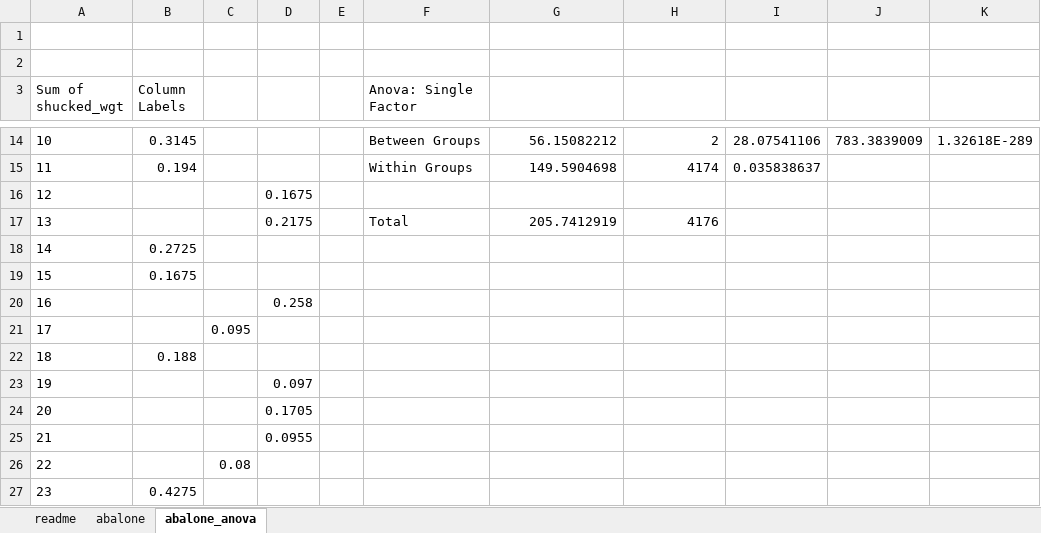
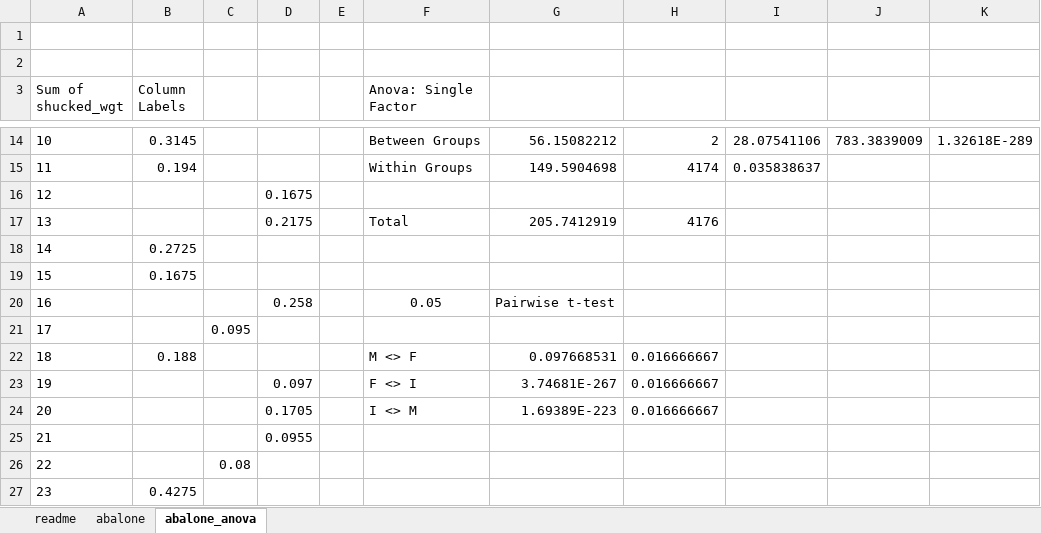
Before and after one commit to summerofgeorge/olt-intermediate-stats, an Excel workbook: 2-working-with-multiple-groups/abalone-post-hoc.xlsx, sheet abalone_anova, drawn as a sheet; only a part is shown, gaps mark what is left out; values as stored, in another font and other column widths than the file's, no borders; the diff names each change by its address in the sheet, - before the commit and + after, or states it on an @@ line.

```diff
--- a/2-working-with-multiple-groups/abalone-post-hoc.xlsx (sheet abalone_anova)
+++ b/2-working-with-multiple-groups/abalone-post-hoc.xlsx (sheet abalone_anova)
-F20 (Anova: Single Factor): (empty)
+F20 (Anova: Single Factor): 0.05
-G20: (empty)
+G20: Pairwise t-test
-F22 (Anova: Single Factor): (empty)
+F22 (Anova: Single Factor): M <> F
-G22: (empty)
+G22: 0.097668531
-H22:H24: (empty)
+H22:H24: 0.016666667
-F23 (Anova: Single Factor): (empty)
+F23 (Anova: Single Factor): F <> I
-G23: (empty)
+G23: 3.74681E-267
-F24 (Anova: Single Factor): (empty)
+F24 (Anova: Single Factor): I <> M
-G24: (empty)
+G24: 1.69389E-223
```
Also changed, not shown: 1-repeated-measures-expected-values/bp.xlsx, 1-repeated-measures-expected-values/cortisol.xlsx, 8 other files.
